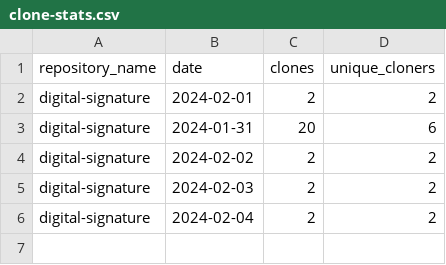
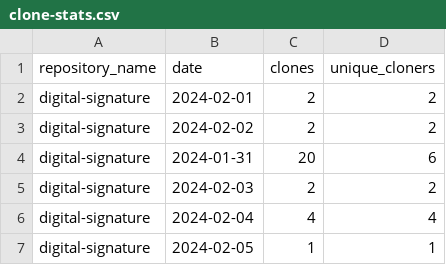
Before and after one commit to jpmorgan-payments/authentication, a CSV file: metrics/clone-stats.csv, drawn as a sheet.

```diff
--- a/metrics/clone-stats.csv
+++ b/metrics/clone-stats.csv
@@ -2,5 +2,6 @@ repository_name,date,clones,unique_cloners
 digital-signature,2024-02-01,2,2
+digital-signature,2024-02-02,2,2
 digital-signature,2024-01-31,20,6
-digital-signature,2024-02-02,2,2
 digital-signature,2024-02-03,2,2
-digital-signature,2024-02-04,2,2
+digital-signature,2024-02-04,4,4
+digital-signature,2024-02-05,1,1
```
Also changed, not shown: metrics/clone-stats-sorted.csv, metrics/traffic-stats.csv, 2 other files.
